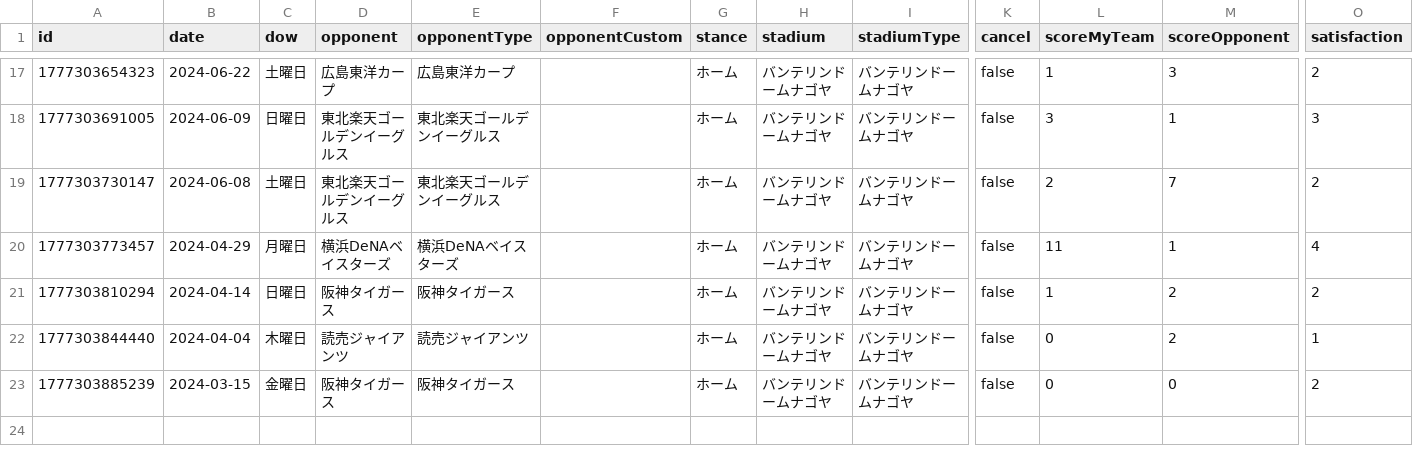
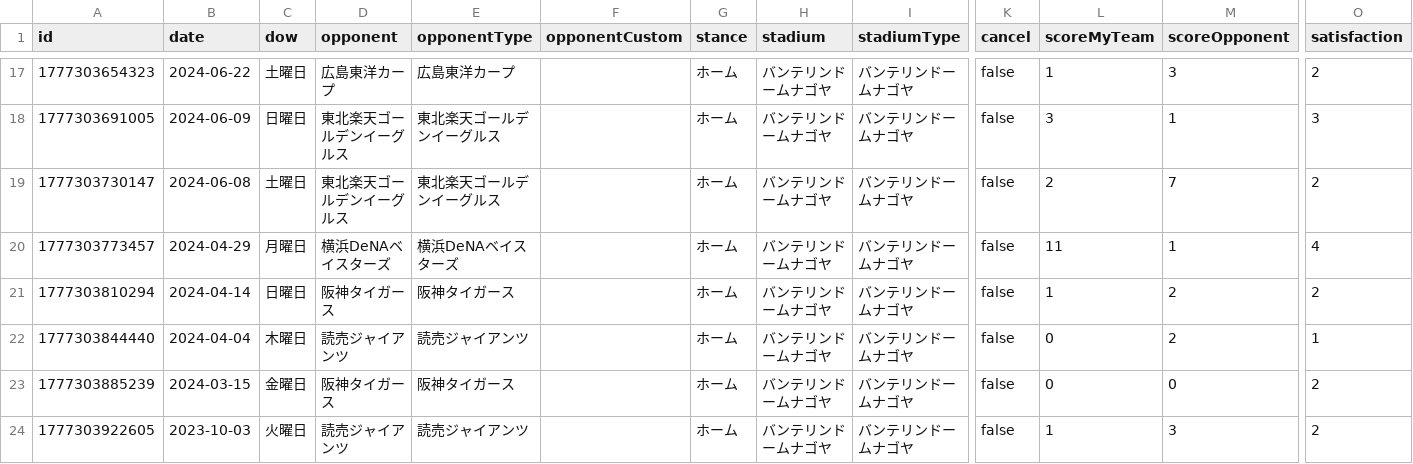
Before and after one commit to TakeshiAihara/baseball_record, a CSV file: data/data.csv, drawn as a sheet; only a part is shown, gaps mark what is left out; rows hold the shown columns only; the diff names each change by its address in the sheet, - before the commit and + after, or states it on an @@ line.

Commit message:
[Baseball App] Add record

```diff
--- a/data/data.csv
+++ b/data/data.csv
+row 24: 1777303922605 | 2023-10-03 | 火曜日 | 読売ジャイアンツ | 読売ジャイアンツ |  | ホーム | バンテリンドームナゴヤ | バンテリンドームナゴヤ | false | 1 | 3 | 2
```
